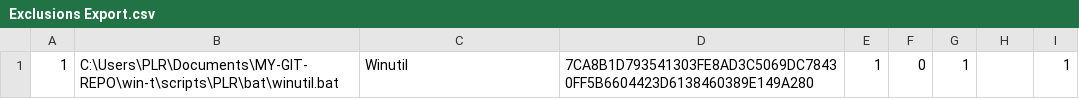
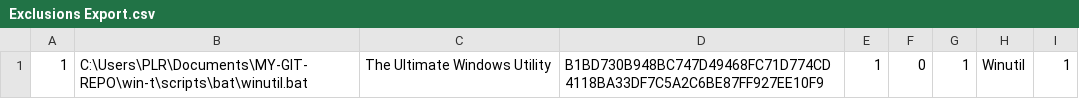
Before and after one commit to plr7edu/win-t, a CSV file: configs-and-backups/Kaspersky Internet Security 21.3.10.291/Exclusions Export.csv, drawn as a sheet; the diff names each change by its address in the sheet, - before the commit and + after, or states it on an @@ line.

Commit message:
Repo Update: 2023-08-24 22:32:03

```diff
--- a/configs-and-backups/Kaspersky Internet Security 21.3.10.291/Exclusions Export.csv
+++ b/configs-and-backups/Kaspersky Internet Security 21.3.10.291/Exclusions Export.csv
-B1: C:\Users\PLR\Documents\MY-GIT-REPO\win-t\scripts\PLR\bat\winutil.bat
+B1: C:\Users\PLR\Documents\MY-GIT-REPO\win-t\scripts\bat\winutil.bat
-C1: Winutil
+C1: The Ultimate Windows Utility
-D1: 7CA8B1D793541303FE8AD3C5069DC78430FF5B6604423D6138460389E149A280
+D1: B1BD730B948BC747D49468FC71D774CD4118BA33DF7C5A2C6BE87FF927EE10F9
-H1: (empty)
+H1: Winutil
```
Also changed, not shown: 2 other files.
